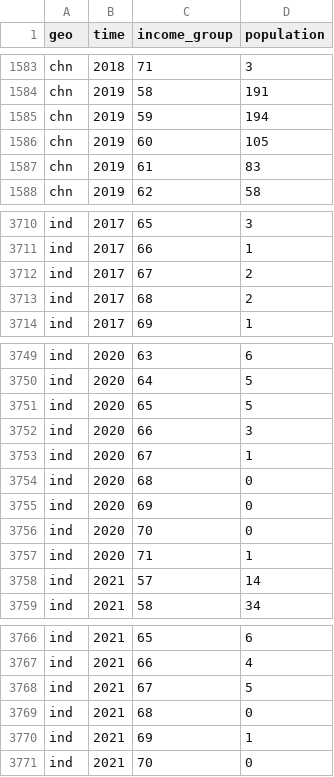
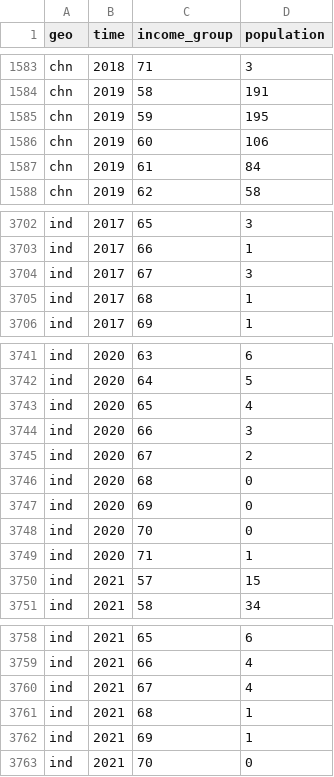
Before and after one commit to open-numbers/ddf--gapminder--billionaires, a CSV file: ddf--datapoints--population--by--geo--time--income_group.csv, drawn as a sheet; only a part is shown, gaps mark what is left out; the diff covers the shown part only.

```diff
--- a/ddf--datapoints--population--by--geo--time--income_group.csv
+++ b/ddf--datapoints--population--by--geo--time--income_group.csv
@@ -1584,5 +1584,5 @@ chn,2018,71,3
 chn,2019,58,191
-chn,2019,59,194
-chn,2019,60,105
-chn,2019,61,83
+chn,2019,59,195
+chn,2019,60,106
+chn,2019,61,84
 chn,2019,62,58
@@ -3711,4 +3703,4 @@ ind,2017,65,3
 ind,2017,66,1
-ind,2017,67,2
-ind,2017,68,2
+ind,2017,67,3
+ind,2017,68,1
 ind,2017,69,1
@@ -3750,5 +3742,5 @@ ind,2020,63,6
 ind,2020,64,5
-ind,2020,65,5
+ind,2020,65,4
 ind,2020,66,3
-ind,2020,67,1
+ind,2020,67,2
 ind,2020,68,0
@@ -3757,3 +3749,3 @@ ind,2020,70,0
 ind,2020,71,1
-ind,2021,57,14
+ind,2021,57,15
 ind,2021,58,34
@@ -3767,4 +3759,4 @@ ind,2021,65,6
 ind,2021,66,4
-ind,2021,67,5
-ind,2021,68,0
+ind,2021,67,4
+ind,2021,68,1
 ind,2021,69,1
```
Also changed, not shown: 8 removed rows and 39 edited cells elsewhere in this file, 2 other files.
